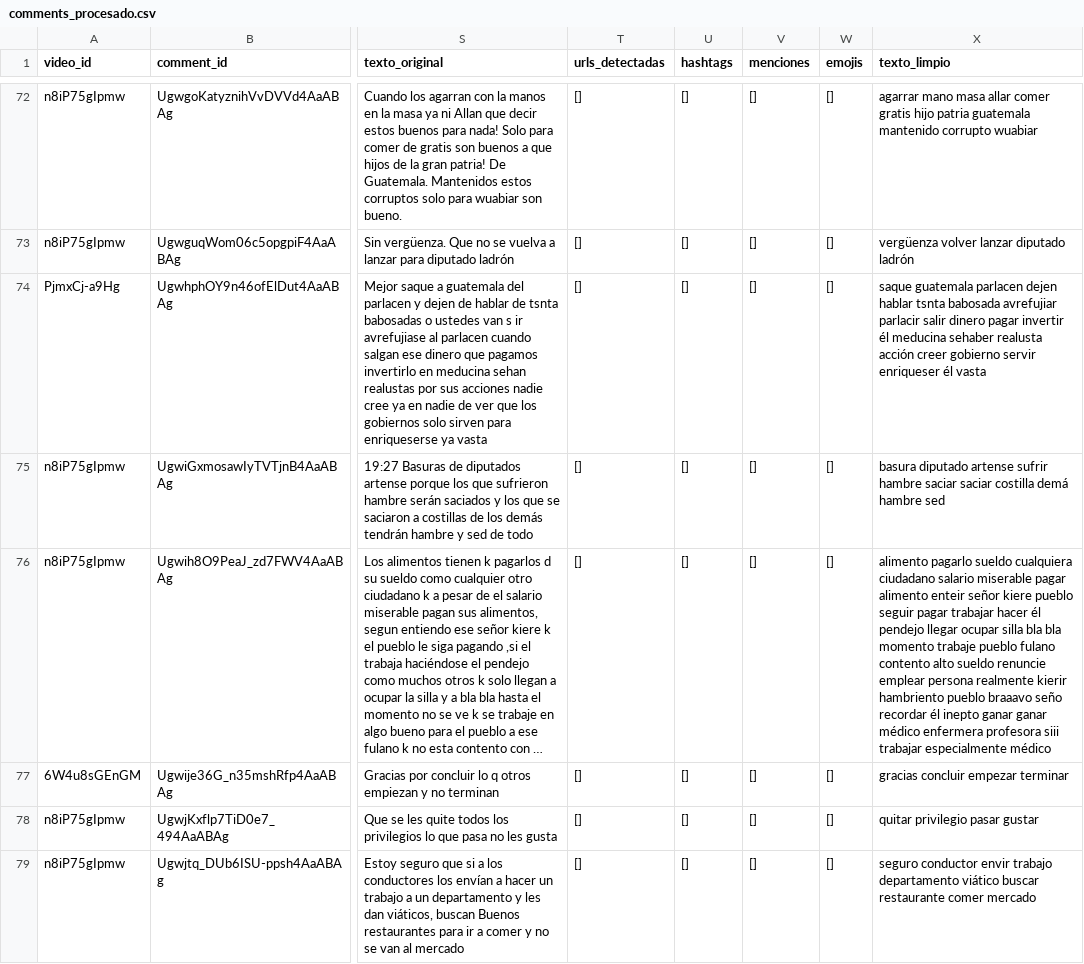
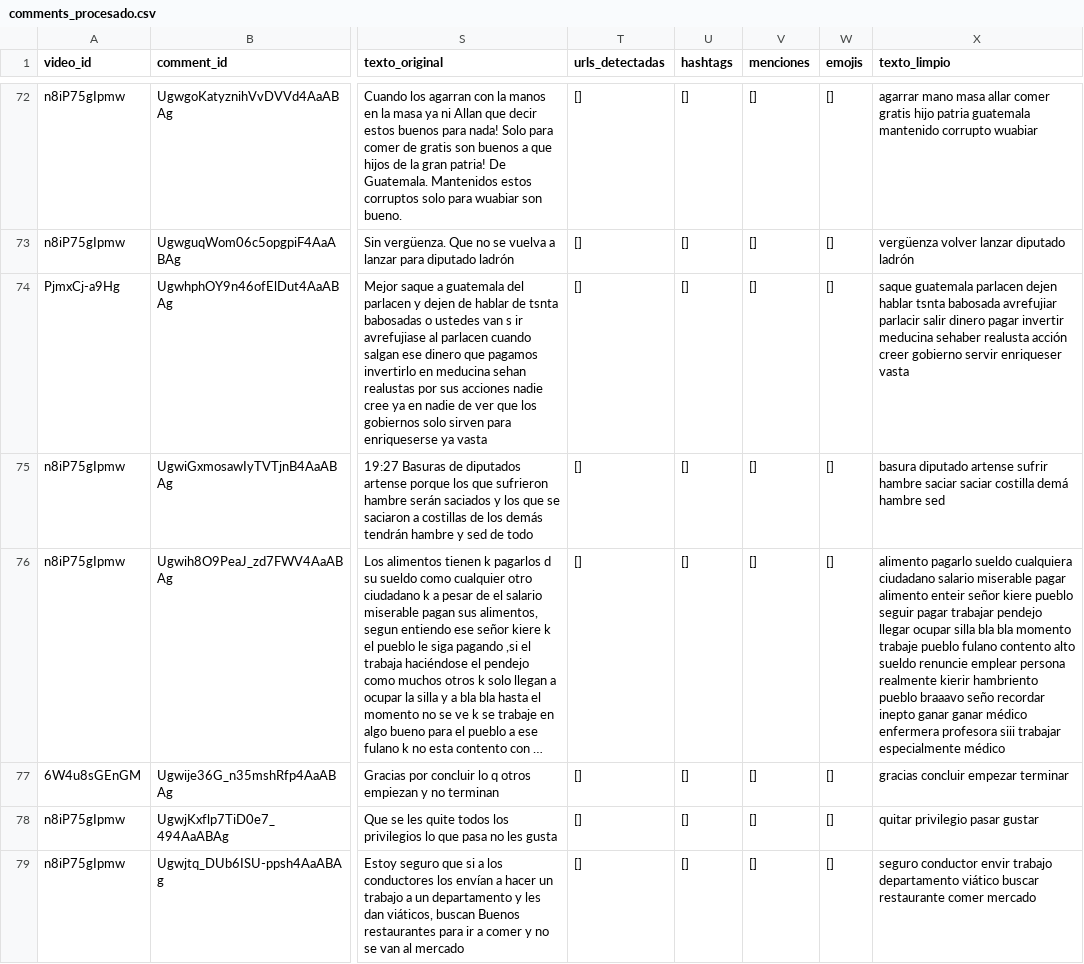
Before and after one commit to AngelEsquit/Lab6-DS, a CSV file: data/comments_procesado.csv, drawn as a sheet; only a part is shown, gaps mark what is left out; long unchanged cells end in …; the diff covers the shown part only; the diff names each change by its address in the sheet, - before the commit and + after, or states it on an @@ line.

```diff
--- a/data/comments_procesado.csv
+++ b/data/comments_procesado.csv
-X74 (texto_limpio): …pagar invertir él meducina sehaber realusta acción creer gobierno servir enriqueser él vasta
+X74 (texto_limpio): …pagar invertir meducina sehaber realusta acción creer gobierno servir enriqueser vasta
-X76 (texto_limpio): …pagar trabajar hacer él pendejo llegar ocupar silla bla bla momento trabaje pueblo fulano contento alto sueldo renuncie emplear persona realmente kierir hambriento pueblo braaavo seño recordar él inepto ganar…
+X76 (texto_limpio): …pagar trabajar pendejo llegar ocupar silla bla bla momento trabaje pueblo fulano contento alto sueldo renuncie emplear persona realmente kierir hambriento pueblo braaavo seño recordar inepto ganar…
```
Also changed, not shown: 40 edited cells elsewhere in this file, 1 other file.
